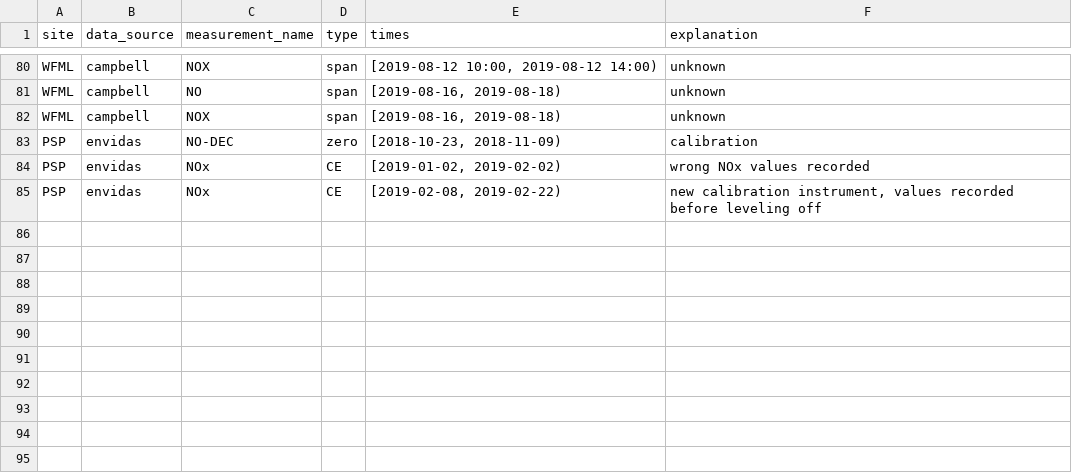
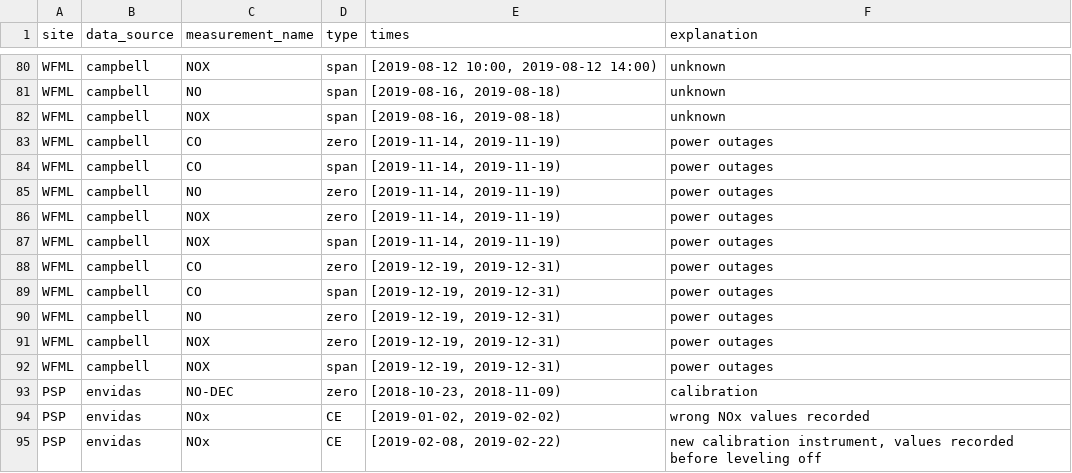
Before and after one commit to ASRCsoft/atmoschem.process, a CSV file: data-raw/package_data/cal_flags.csv, drawn as a sheet; only a part is shown, gaps mark what is left out; the diff names each change by its address in the sheet, - before the commit and + after, or states it on an @@ line.

Commit message:
Add 2019 4th quarter WFML flags. Closes #68, closes #69, closes #70

```diff
--- a/data-raw/package_data/cal_flags.csv
+++ b/data-raw/package_data/cal_flags.csv
+row 83: WFML | campbell | CO | zero | [2019-11-14, 2019-11-19) | power outages
+row 84: WFML | campbell | CO | span | [2019-11-14, 2019-11-19) | power outages
+row 85: WFML | campbell | NO | zero | [2019-11-14, 2019-11-19) | power outages
+row 86: WFML | campbell | NOX | zero | [2019-11-14, 2019-11-19) | power outages
+row 87: WFML | campbell | NOX | span | [2019-11-14, 2019-11-19) | power outages
+row 88: WFML | campbell | CO | zero | [2019-12-19, 2019-12-31) | power outages
+row 89: WFML | campbell | CO | span | [2019-12-19, 2019-12-31) | power outages
+row 90: WFML | campbell | NO | zero | [2019-12-19, 2019-12-31) | power outages
+row 91: WFML | campbell | NOX | zero | [2019-12-19, 2019-12-31) | power outages
+row 92: WFML | campbell | NOX | span | [2019-12-19, 2019-12-31) | power outages
```
Also changed, not shown: data-raw/package_data/manual_flags.csv, data-raw/package_data/measurement_types.csv, 5 other files.
